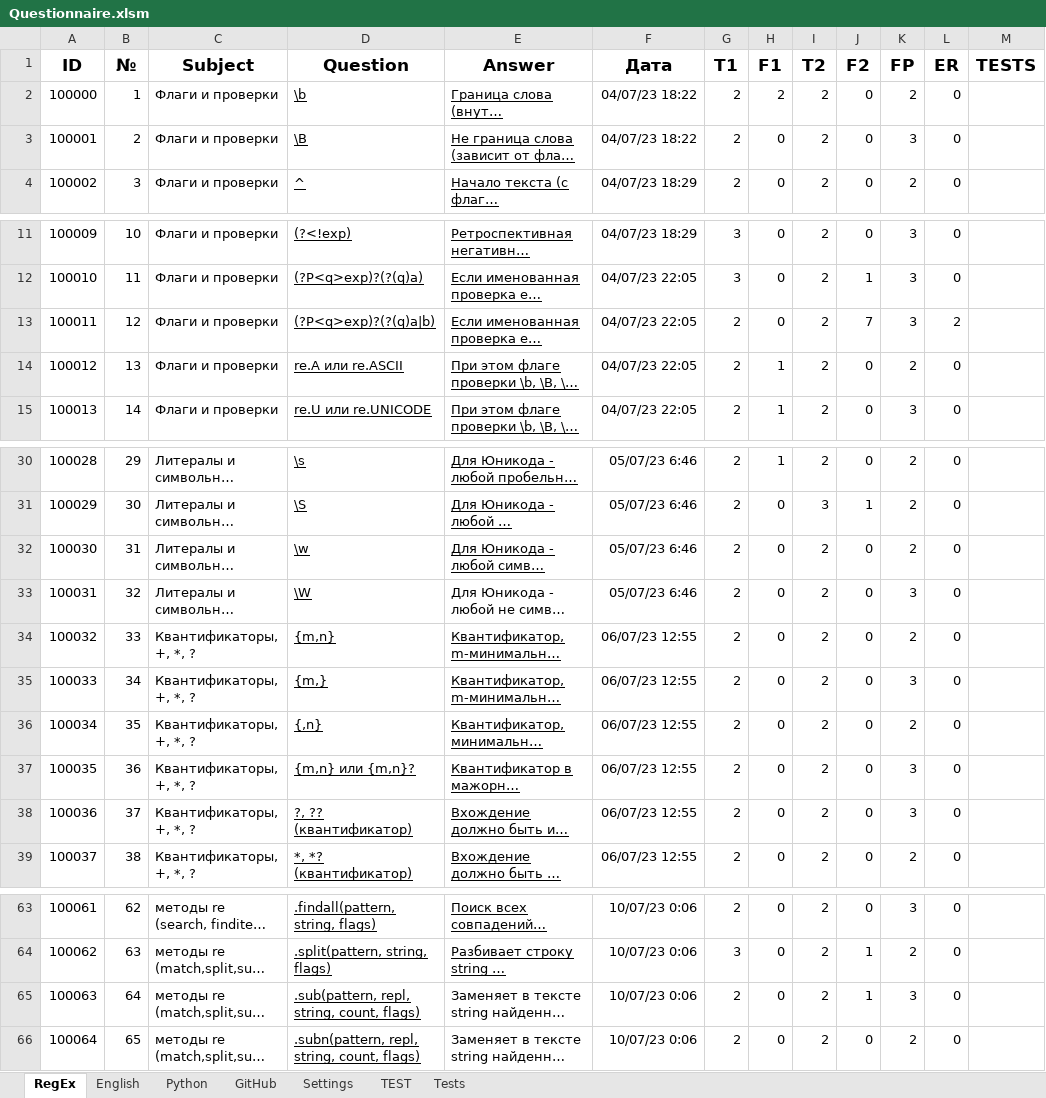
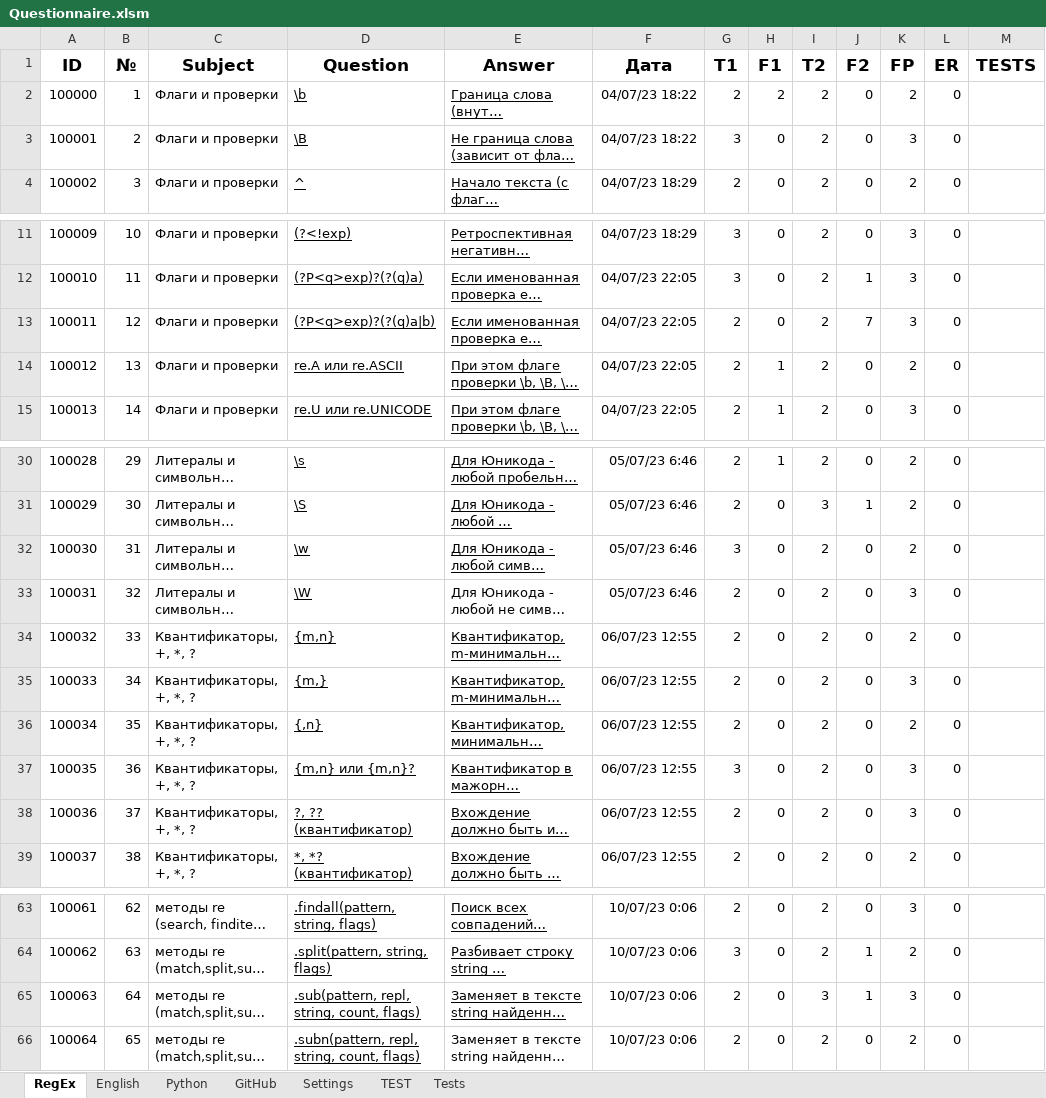
Before and after one commit to peleidmju/Learning, an Excel workbook: Questionnaire.xlsm, sheet RegEx, drawn as a sheet; only a part is shown, gaps mark what is left out; long unchanged cells end in …; values as stored, in another font and other column widths than the file's, no borders; the diff names each change by its address in the sheet, - before the commit and + after, or states it on an @@ line.

```diff
--- a/Questionnaire.xlsm (sheet RegEx)
+++ b/Questionnaire.xlsm (sheet RegEx)
-G3 (T1): 2
+G3 (T1): 3
-L13 (ER): 2
+L13 (ER): 0
-G32 (T1): 2
+G32 (T1): 3
-G37 (T1): 2
+G37 (T1): 3
-E65 underline: off
+E65 underline: on
-I65 (T2): 2
+I65 (T2): 3
```
Also changed, not shown: sheet Tests, sheet Python, sheet Settings, sheet TEST, sheet English.
